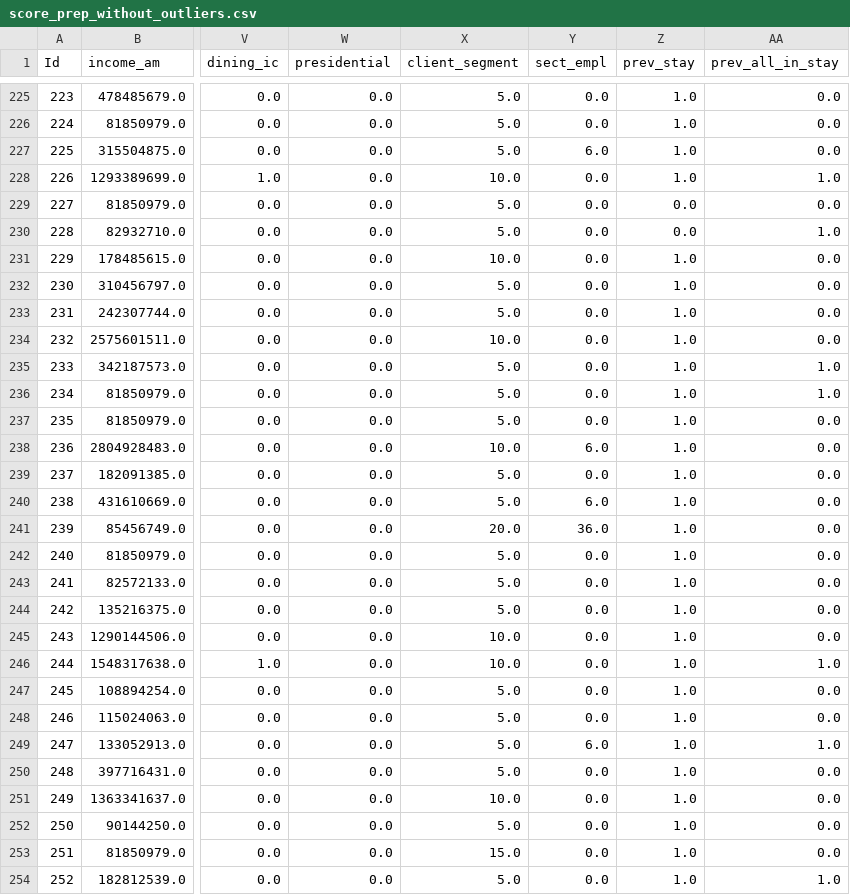
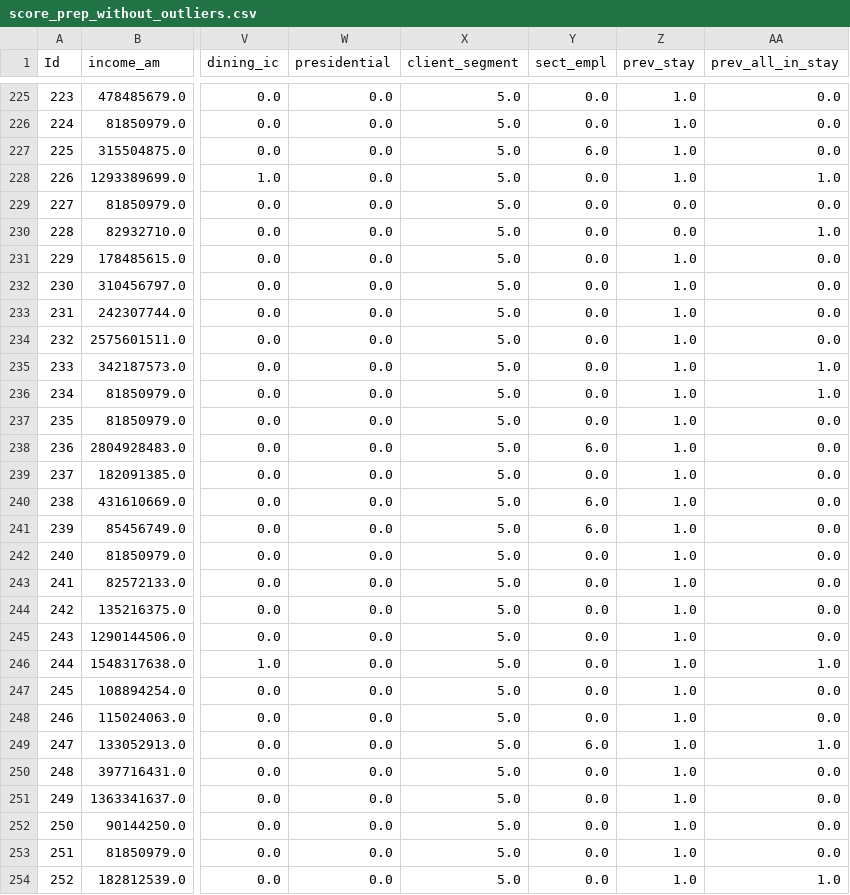
Before and after one commit to Marijkevandesteene/MachineLearning, a CSV file: output/score_prep_without_outliers.csv, drawn as a sheet; only a part is shown, gaps mark what is left out; the diff covers the shown part only; the diff names each change by its address in the sheet, - before the commit and + after, or states it on an @@ line.

Commit message:
Restore linear regression and SVM for profit + reran profit for the extra unique values + second draft exec sum

```diff
--- a/output/score_prep_without_outliers.csv
+++ b/output/score_prep_without_outliers.csv
-X228 (client_segment): 10.0
+X228 (client_segment): 5.0
-X231 (client_segment): 10.0
+X231 (client_segment): 5.0
-X234 (client_segment): 10.0
+X234 (client_segment): 5.0
-X238 (client_segment): 10.0
+X238 (client_segment): 5.0
-X241 (client_segment): 20.0
+X241 (client_segment): 5.0
-Y241 (sect_empl): 36.0
+Y241 (sect_empl): 6.0
-X245:X246 (client_segment): 10.0
+X245:X246 (client_segment): 5.0
-X251 (client_segment): 10.0
+X251 (client_segment): 5.0
-X253 (client_segment): 15.0
+X253 (client_segment): 5.0
```
Also changed, not shown: 143 edited cells elsewhere in this file, 5 other files.
